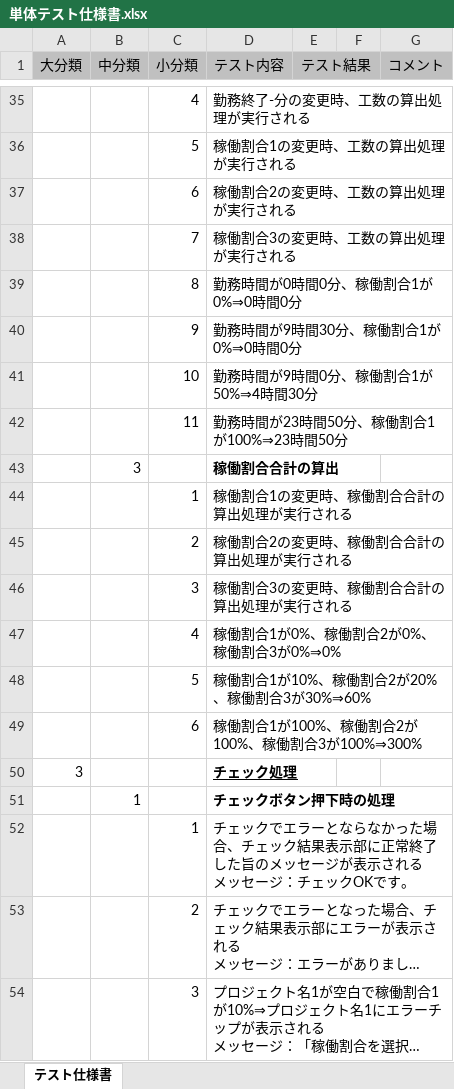
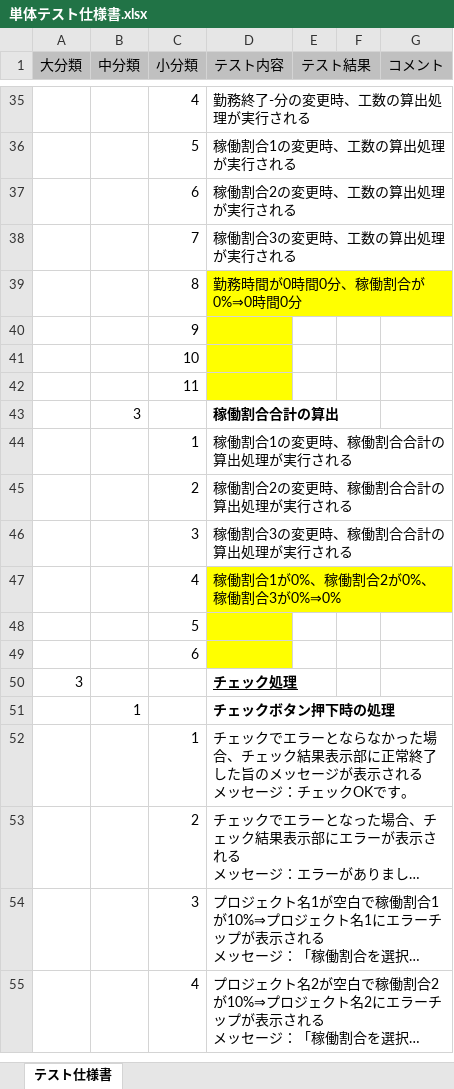
Before and after one commit to hyakuson/intern_2017_summer, an Excel workbook: docs/単体テスト仕様書.xlsx, sheet テスト仕様書, drawn as a sheet; only a part is shown, gaps mark what is left out; the shorter side is filled out with more unchanged rows; long unchanged cells end in …; values as stored, in another font and other column widths than the file's, no borders; the diff names each change by its address in the sheet, - before the commit and + after, or states it on an @@ line.

Commit message:
テスト仕様書の内容を修正

```diff
--- a/docs/単体テスト仕様書.xlsx (sheet テスト仕様書)
+++ b/docs/単体テスト仕様書.xlsx (sheet テスト仕様書)
-D39 (テスト内容): 勤務時間が0時間0分、稼働割合1が0%⇒0時間0分
+D39 (テスト内容): 勤務時間が0時間0分、稼働割合が0%⇒0時間0分
-D39:D42 fill: none
+D39:D42 fill: #FFFF00
-D40 (テスト内容): 勤務時間が9時間30分、稼働割合1が0%⇒0時間0分
+D40 (テスト内容): (empty)
-D41 (テスト内容): 勤務時間が9時間0分、稼働割合1が50%⇒4時間30分
+D41 (テスト内容): (empty)
-D42 (テスト内容): 勤務時間が23時間50分、稼働割合1が100%⇒23時間50分
+D42 (テスト内容): (empty)
-D47:D49 fill: none
+D47:D49 fill: #FFFF00
-D48 (テスト内容): 稼働割合1が10%、稼働割合2が20%、稼働割合3が30%⇒60%
+D48 (テスト内容): (empty)
-D49 (テスト内容): 稼働割合1が100%、稼働割合2が100%、稼働割合3が100%⇒300%
+D49 (テスト内容): (empty)
```
